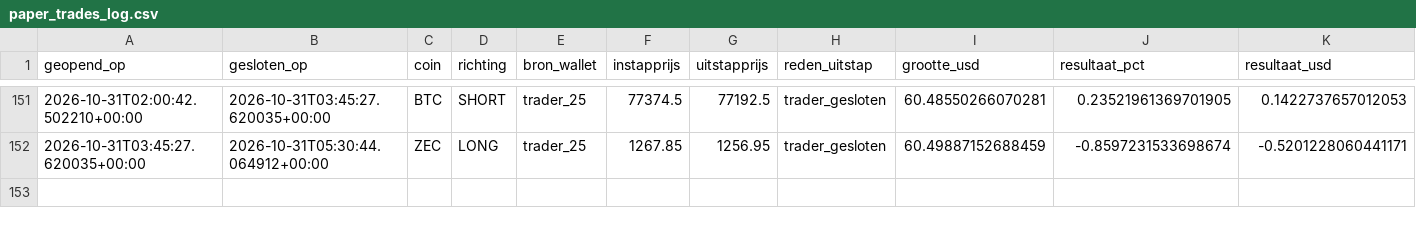
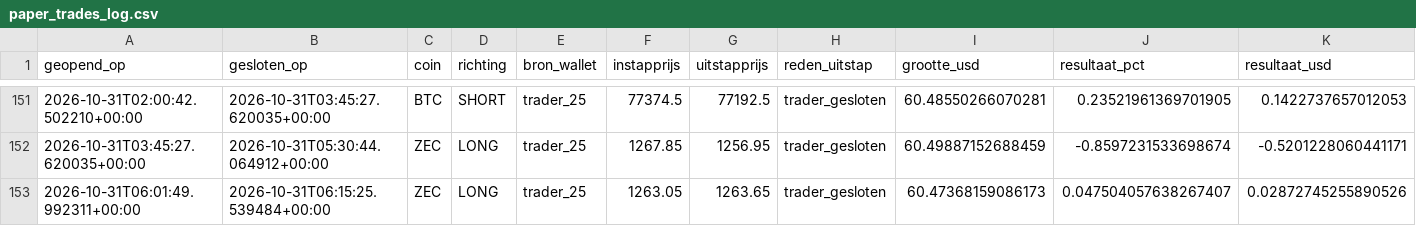
Before and after one commit to wave25031/copytrack, a CSV file: copytrack_voor_github/output/paper_trades_log.csv, drawn as a sheet; only a part is shown, gaps mark what is left out; rows hold the shown columns only; the diff names each change by its address in the sheet, - before the commit and + after, or states it on an @@ line.

```diff
--- a/copytrack_voor_github/output/paper_trades_log.csv
+++ b/copytrack_voor_github/output/paper_trades_log.csv
+row 153: 2026-10-31T06:01:49.992311+00:00 | 2026-10-31T06:15:25.539484+00:00 | ZEC | LONG | trader_25 | 1263.05 | 1263.65 | trader_gesloten | 60.47368159086173 | 0.047504057638267407 | 0.02872745255890526
```
Also changed, not shown: copytrack_voor_github/output/signals_log.csv, 2 other files.
